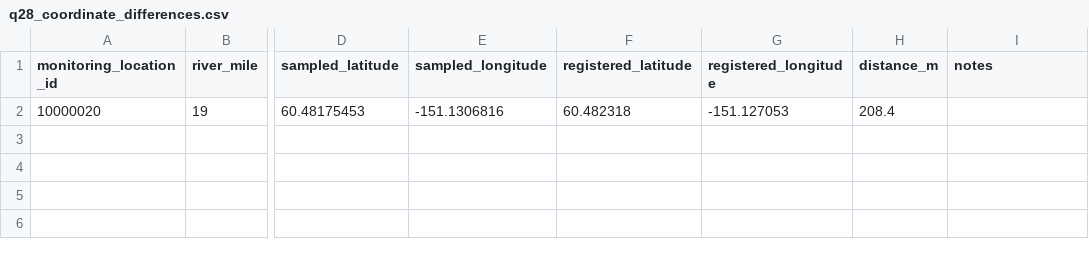
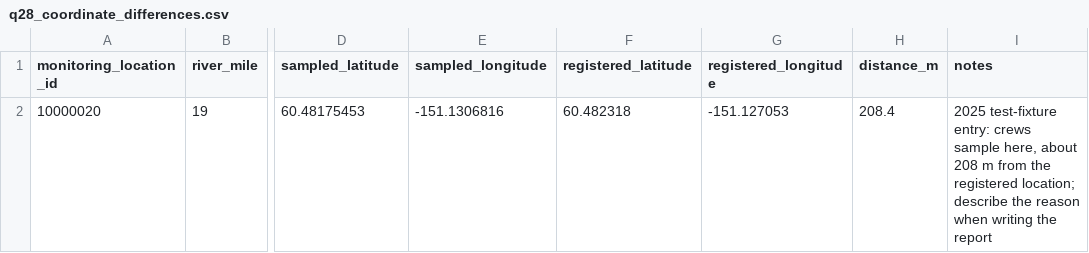
Before and after one commit to Kenai-Watershed-Forum/kenai-river-wqx-qaqc, a CSV file: output/q28_coordinate_differences.csv, drawn as a sheet; only a part is shown, gaps mark what is left out; the diff names each change by its address in the sheet, - before the commit and + after, or states it on an @@ line.

```diff
--- a/output/q28_coordinate_differences.csv
+++ b/output/q28_coordinate_differences.csv
-I2 (notes): (empty)
+I2 (notes): 2025 test-fixture entry: crews sample here, about 208 m from the registered location; describe the reason when writing the report
```
Also changed, not shown: 12 other files.
